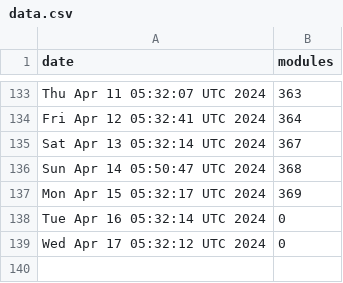
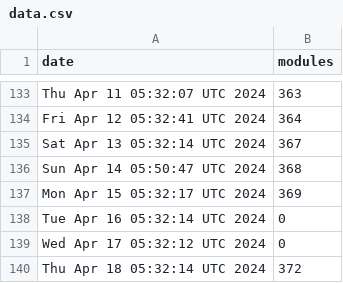
Before and after one commit to jpadams/daggerverse-stats, a CSV file: data.csv, drawn as a sheet; only a part is shown, gaps mark what is left out; the diff names each change by its address in the sheet, - before the commit and + after, or states it on an @@ line.

```diff
--- a/data.csv
+++ b/data.csv
+row 140: Thu Apr 18 05:32:14 UTC 2024 | 372
```
Also changed, not shown: 1 other file.
